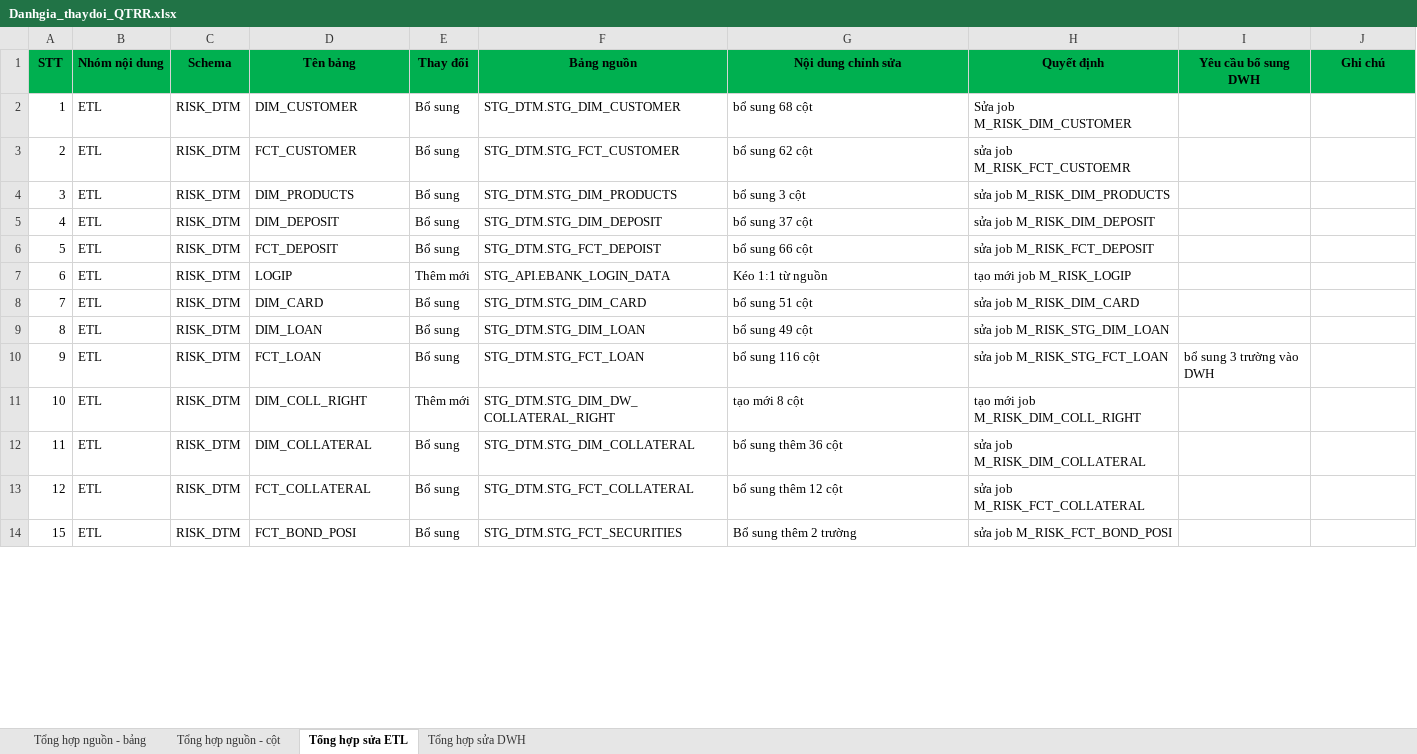
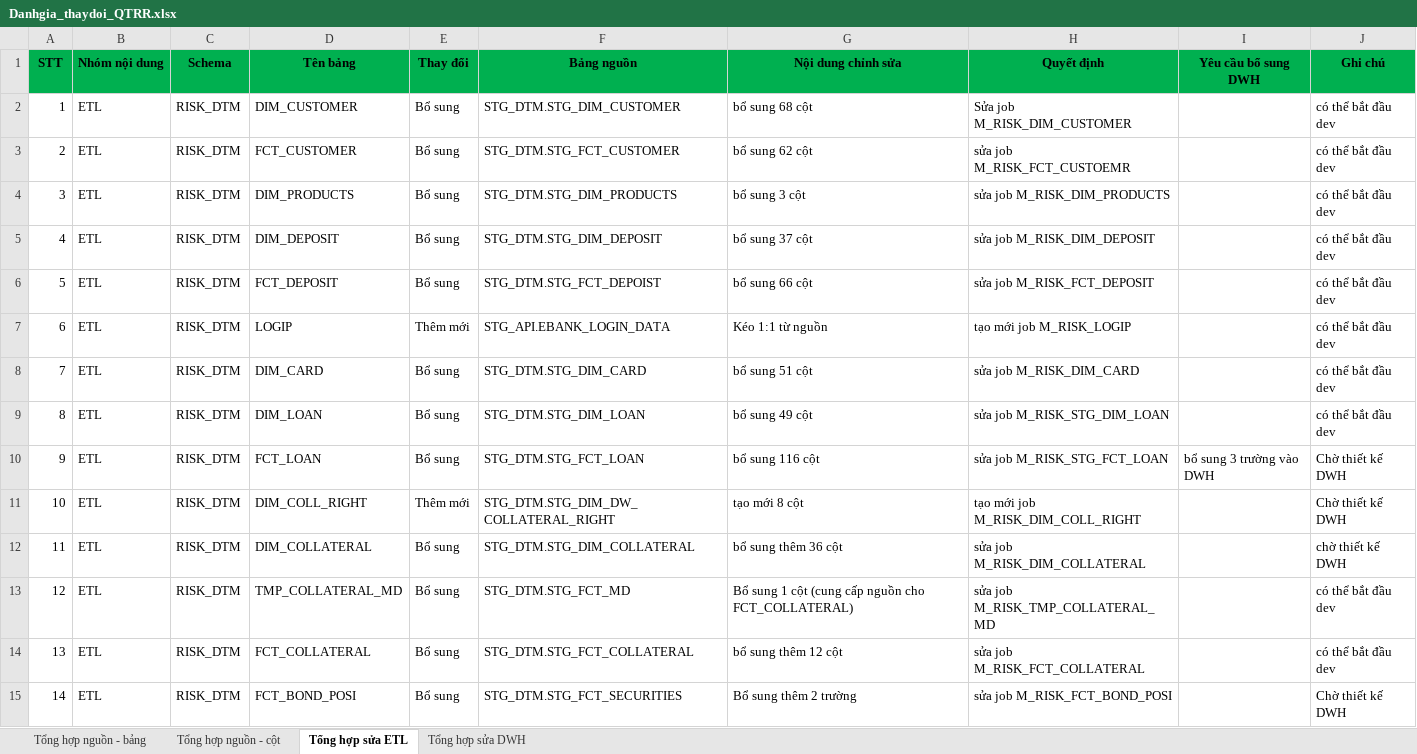
Before and after one commit to chien1198/sb-mapping-gen, an Excel workbook: input/Danhgia_thaydoi_QTRR.xlsx, sheet Tổng hợp sửa ETL, drawn as a sheet; only a part is shown; values as stored, in another font and other column widths than the file's, no borders; addresses are those after the commit; the diff covers the shown part only; the diff names each change by its address in the sheet, - before the commit and + after, or states it on an @@ line.

```diff
--- a/input/Danhgia_thaydoi_QTRR.xlsx (sheet Tổng hợp sửa ETL)
+++ b/input/Danhgia_thaydoi_QTRR.xlsx (sheet Tổng hợp sửa ETL)
-J2:J9 (Ghi chú): (empty)
+J2:J9 (Ghi chú): có thể bắt đầu dev
-J10:J11 (Ghi chú): (empty)
+J10:J11 (Ghi chú): Chờ thiết kế DWH
-J12 (Ghi chú): (empty)
+J12 (Ghi chú): chờ thiết kế DWH
+row 13: 12 | ETL | RISK_DTM | TMP_COLLATERAL_MD | Bổ sung | STG_DTM.STG_FCT_MD | Bổ sung 1 cột (cung cấp nguồn cho FCT_COLLATERAL) | sửa job M_RISK_TMP_COLLATERAL_MD |  | có thể bắt đầu dev
@@ column A (STT) renumbered from row 14 down @@
-J14 (Ghi chú): (empty)
+J14 (Ghi chú): có thể bắt đầu dev
-J15 (Ghi chú): (empty)
+J15 (Ghi chú): Chờ thiết kế DWH
```
Also changed, not shown: 27 edited cells elsewhere in this sheet, sheet Tổng hợp nguồn - cột, 14 other files.
